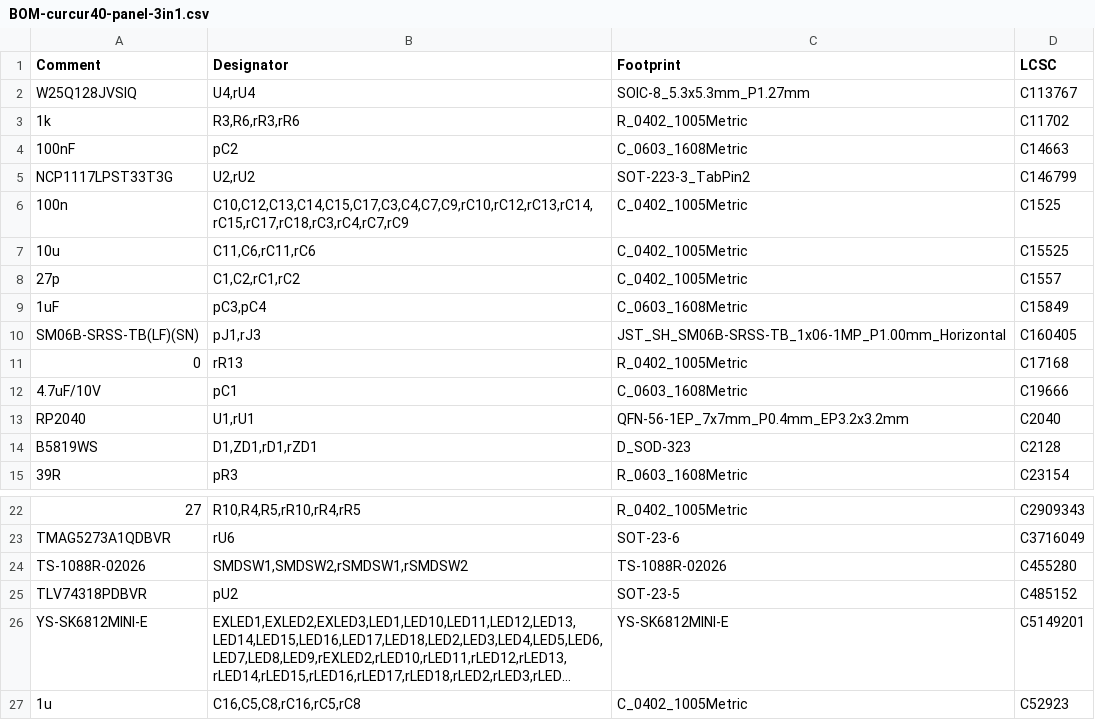
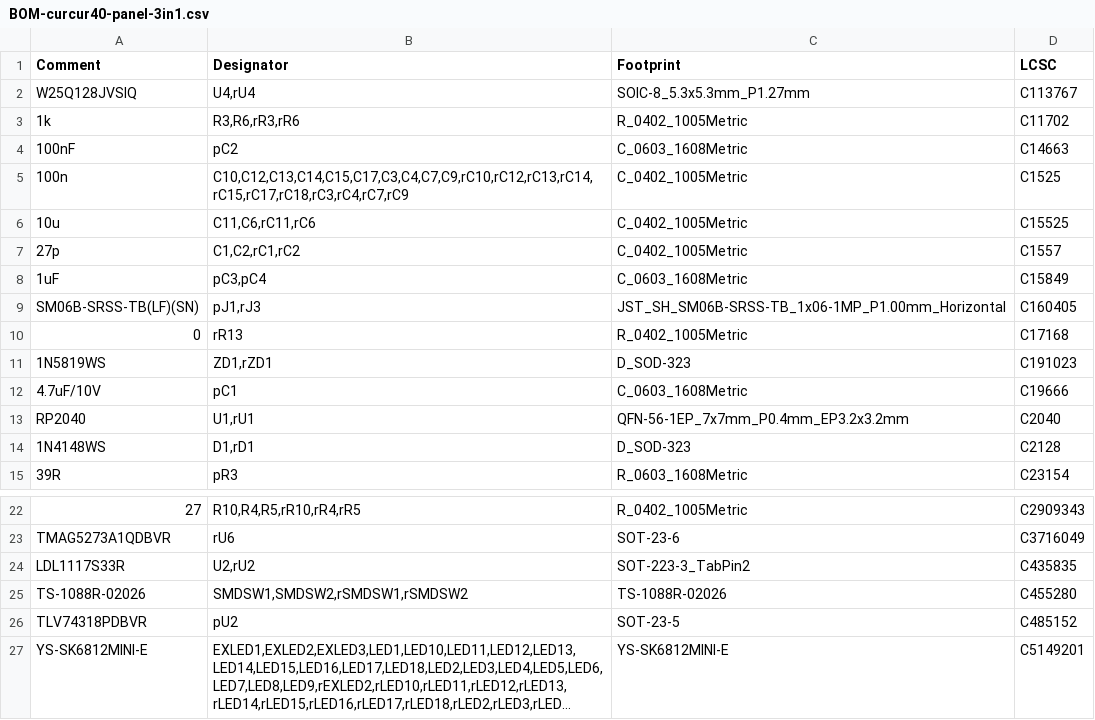
Before and after one commit to oktntko/curcur40, a CSV file: pcbs/panel/jlcpcb/production_files/BOM-curcur40-panel-3in1.csv, drawn as a sheet; only a part is shown, gaps mark what is left out; the shorter side is filled out with more unchanged rows; long unchanged cells end in …; removed rows and columns are numbered as before the commit, all else as after; the diff names each change by its address in the sheet, - before the commit and + after, or states it on an @@ line.

Commit message:
fix(v1.1-pcb-panel): fix diode LCSC C191023/C2128, upgrade LDO to LDL1117S33R, relocate MCU caps, and widen panel mouse-bite margin

```diff
--- a/pcbs/panel/jlcpcb/production_files/BOM-curcur40-panel-3in1.csv
+++ b/pcbs/panel/jlcpcb/production_files/BOM-curcur40-panel-3in1.csv
-row 5: NCP1117LPST33T3G | U2,rU2 | SOT-223-3_TabPin2 | C146799
+row 11: 1N5819WS | ZD1,rZD1 | D_SOD-323 | C191023
-A14 (Comment): B5819WS
+A14 (Comment): 1N4148WS
-B14 (Designator): D1,ZD1,rD1,rZD1
+B14 (Designator): D1,rD1
+row 24: LDL1117S33R | U2,rU2 | SOT-223-3_TabPin2 | C435835
```
Also changed, not shown: pcbs/left/jlcpcb/production_files/BOM-curcur40-left.csv, pcbs/left/jlcpcb/production_files/CPL-curcur40-left.csv, 15 other files.
